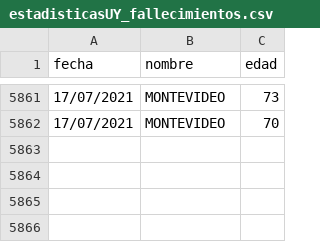
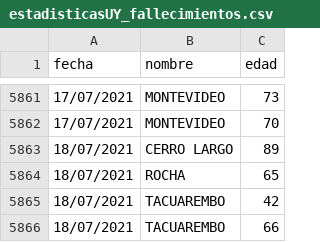
Before and after one commit to lscasso/covid, a CSV file: estadisticasUY_fallecimientos.csv, drawn as a sheet; only a part is shown, gaps mark what is left out.

Commit message:
update 18/07/2021

```diff
--- a/estadisticasUY_fallecimientos.csv
+++ b/estadisticasUY_fallecimientos.csv
@@ -5862 +5862,5 @@ fecha,nombre,edad
 17/07/2021,MONTEVIDEO,70
+18/07/2021,CERRO LARGO,89
+18/07/2021,ROCHA,65
+18/07/2021,TACUAREMBO,42
+18/07/2021,TACUAREMBO,66
```
